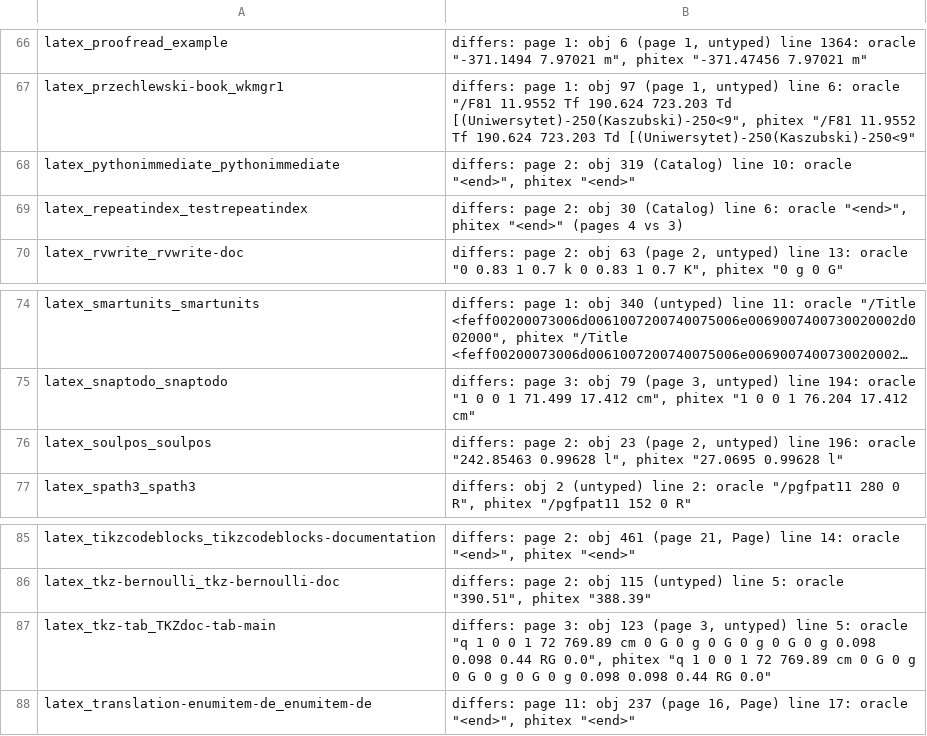
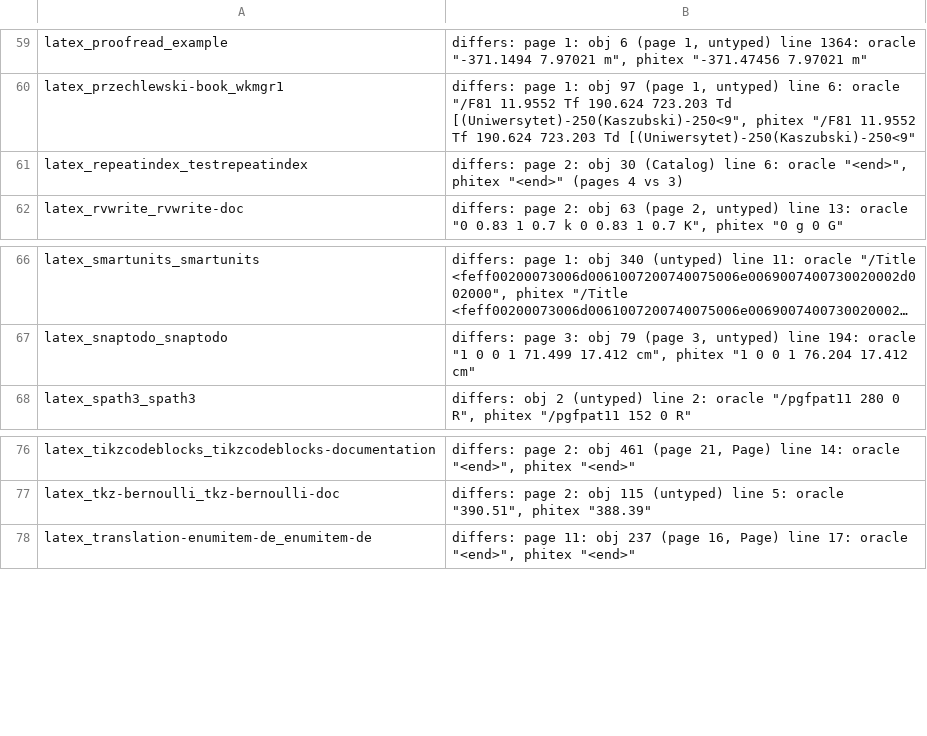
Before and after one commit to accl-kaust/PhiTeX, a TSV file: ci/manuals-not-identical.tsv, drawn as a sheet; only a part is shown, gaps mark what is left out; long unchanged cells end in …; the diff covers the shown part only; the diff names each change by its address in the sheet, - before the commit and + after, or states it on an @@ line.

Commit message:
ci: 13 manuals identical at -j1 and -j4 leave the not-identical list: caspervector, tkz-tab, zhlineskip, hfutthesis (the XeTeX \read and verbatim-comment decoding, 6223a4687, a2d051a83; accl 22764), soulpos (the shipout's whatsits, ea380a75f; accl 22763), classicthesis (6c0f75bde), sample-locale-xeltx, ijmart, lettrine-demo-arabic, mathfont, metacapture, pythonimmediate, windycity (fixed on dev; accl 22765); write_in_unbroken_discretionary's oracle PDF made under its own name (accl 22798)

```diff
--- a/ci/manuals-not-identical.tsv
+++ b/ci/manuals-not-identical.tsv
-row 68: latex_pythonimmediate_pythonimmediate | differs: page 2: obj 319 (Catalog) line 10: oracle "<end>", phitex "<end>"
-row 76: latex_soulpos_soulpos | differs: page 2: obj 23 (page 2, untyped) line 196: oracle "242.85463 0.99628 l", phitex "27.0695 0.99628 l"
-row 87: latex_tkz-tab_TKZdoc-tab-main | differs: page 3: obj 123 (page 3, untyped) line 5: oracle "q 1 0 0 1 72 769.89 cm 0 G 0 g 0 G 0 g 0 G 0 g 0.098 0.098 0.44 RG 0.0", phitex "q 1 0 0 1 72 769.89 cm 0 G 0 g 0 G 0 g 0 G 0 g 0.098 0.098 0.44 RG 0.0"
```
Also changed, not shown: 10 removed rows elsewhere in this file, 1 other file.
